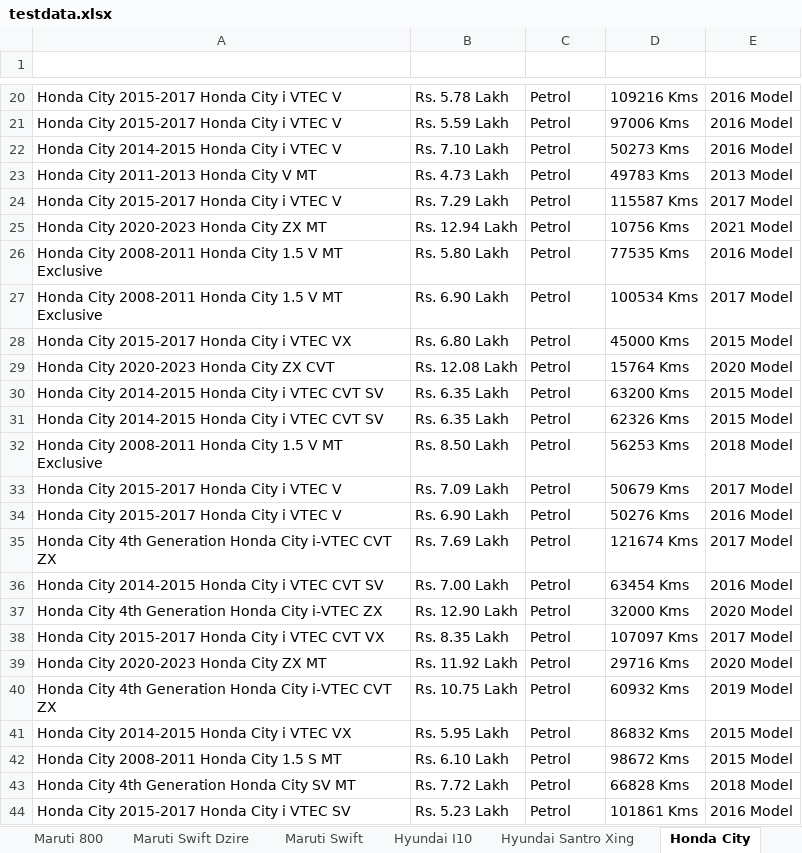
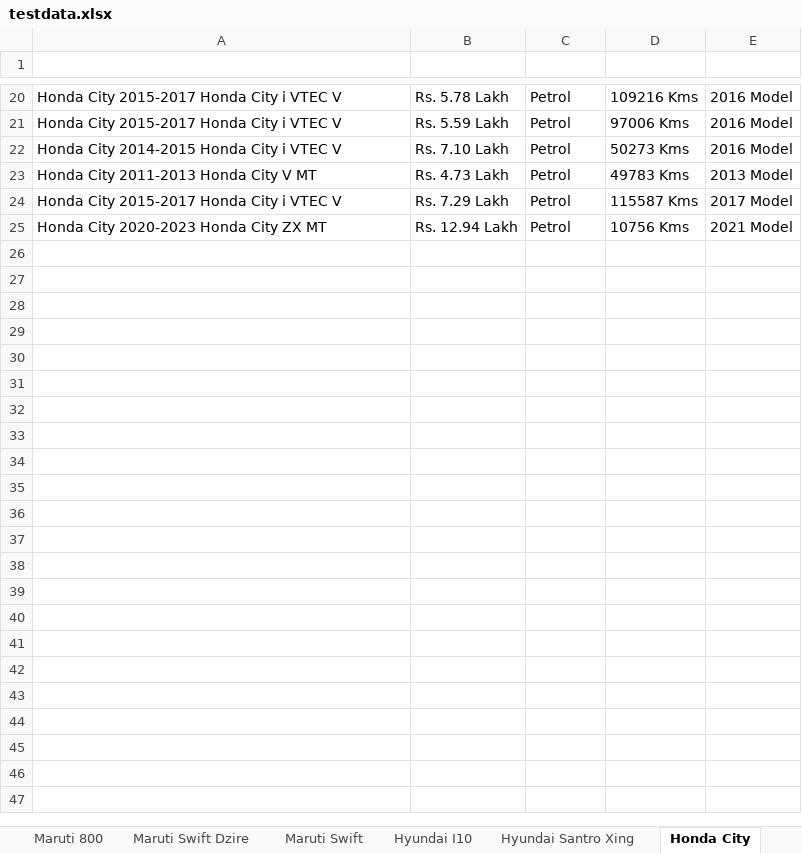
Before and after one commit to anandkumar01/Hackathon_Project, an Excel workbook: target/test-classes/testdata.xlsx, sheet Honda City, drawn as a sheet; only a part is shown, gaps mark what is left out; values as stored, in another font and other column widths than the file's, no borders; the diff covers the shown part only; the diff names each change by its address in the sheet, - before the commit and + after, or states it on an @@ line.

```diff
--- a/target/test-classes/testdata.xlsx (sheet Honda City)
+++ b/target/test-classes/testdata.xlsx (sheet Honda City)
-row 26: Honda City 2008-2011 Honda City 1.5 V MT Exclusive | Rs. 5.80 Lakh | Petrol | 77535 Kms | 2016 Model
-row 27: Honda City 2008-2011 Honda City 1.5 V MT Exclusive | Rs. 6.90 Lakh | Petrol | 100534 Kms | 2017 Model
-row 28: Honda City 2015-2017 Honda City i VTEC VX | Rs. 6.80 Lakh | Petrol | 45000 Kms | 2015 Model
-row 29: Honda City 2020-2023 Honda City ZX CVT | Rs. 12.08 Lakh | Petrol | 15764 Kms | 2020 Model
-row 30: Honda City 2014-2015 Honda City i VTEC CVT SV | Rs. 6.35 Lakh | Petrol | 63200 Kms | 2015 Model
-row 31: Honda City 2014-2015 Honda City i VTEC CVT SV | Rs. 6.35 Lakh | Petrol | 62326 Kms | 2015 Model
-row 32: Honda City 2008-2011 Honda City 1.5 V MT Exclusive | Rs. 8.50 Lakh | Petrol | 56253 Kms | 2018 Model
-row 33: Honda City 2015-2017 Honda City i VTEC V | Rs. 7.09 Lakh | Petrol | 50679 Kms | 2017 Model
-row 34: Honda City 2015-2017 Honda City i VTEC V | Rs. 6.90 Lakh | Petrol | 50276 Kms | 2016 Model
-row 35: Honda City 4th Generation Honda City i-VTEC CVT ZX | Rs. 7.69 Lakh | Petrol | 121674 Kms | 2017 Model
-row 36: Honda City 2014-2015 Honda City i VTEC CVT SV | Rs. 7.00 Lakh | Petrol | 63454 Kms | 2016 Model
-row 37: Honda City 4th Generation Honda City i-VTEC ZX | Rs. 12.90 Lakh | Petrol | 32000 Kms | 2020 Model
-row 38: Honda City 2015-2017 Honda City i VTEC CVT VX | Rs. 8.35 Lakh | Petrol | 107097 Kms | 2017 Model
-row 39: Honda City 2020-2023 Honda City ZX MT | Rs. 11.92 Lakh | Petrol | 29716 Kms | 2020 Model
-row 40: Honda City 4th Generation Honda City i-VTEC CVT ZX | Rs. 10.75 Lakh | Petrol | 60932 Kms | 2019 Model
-row 41: Honda City 2014-2015 Honda City i VTEC VX | Rs. 5.95 Lakh | Petrol | 86832 Kms | 2015 Model
-row 42: Honda City 2008-2011 Honda City 1.5 S MT | Rs. 6.10 Lakh | Petrol | 98672 Kms | 2015 Model
-row 43: Honda City 4th Generation Honda City SV MT | Rs. 7.72 Lakh | Petrol | 66828 Kms | 2018 Model
-row 44: Honda City 2015-2017 Honda City i VTEC SV | Rs. 5.23 Lakh | Petrol | 101861 Kms | 2016 Model
```
Also changed, not shown: 83 removed rows elsewhere in this sheet, sheet Maruti Swift, sheet Toyota Innova, sheet Hyundai Santro Xing, 44 other files.
